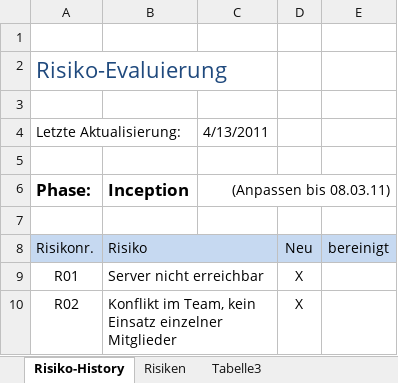
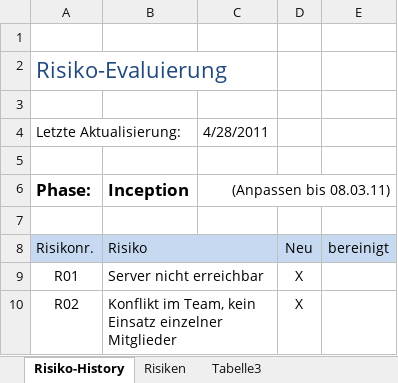
Before and after one commit to lukaselmer/hsr-mrt-software-engineering-2-project, an Excel workbook: doc/01_Projektplan/risikomanagement.xlsx, sheet Risiko-History, drawn as a sheet; only a part is shown; values as stored, in another font and other column widths than the file's, no borders; the diff names each change by its address in the sheet, - before the commit and + after, or states it on an @@ line.

Commit message:
refs #216 Anpassung

```diff
--- a/doc/01_Projektplan/risikomanagement.xlsx (sheet Risiko-History)
+++ b/doc/01_Projektplan/risikomanagement.xlsx (sheet Risiko-History)
-C4: 4/13/2011
+C4: 4/28/2011
```
